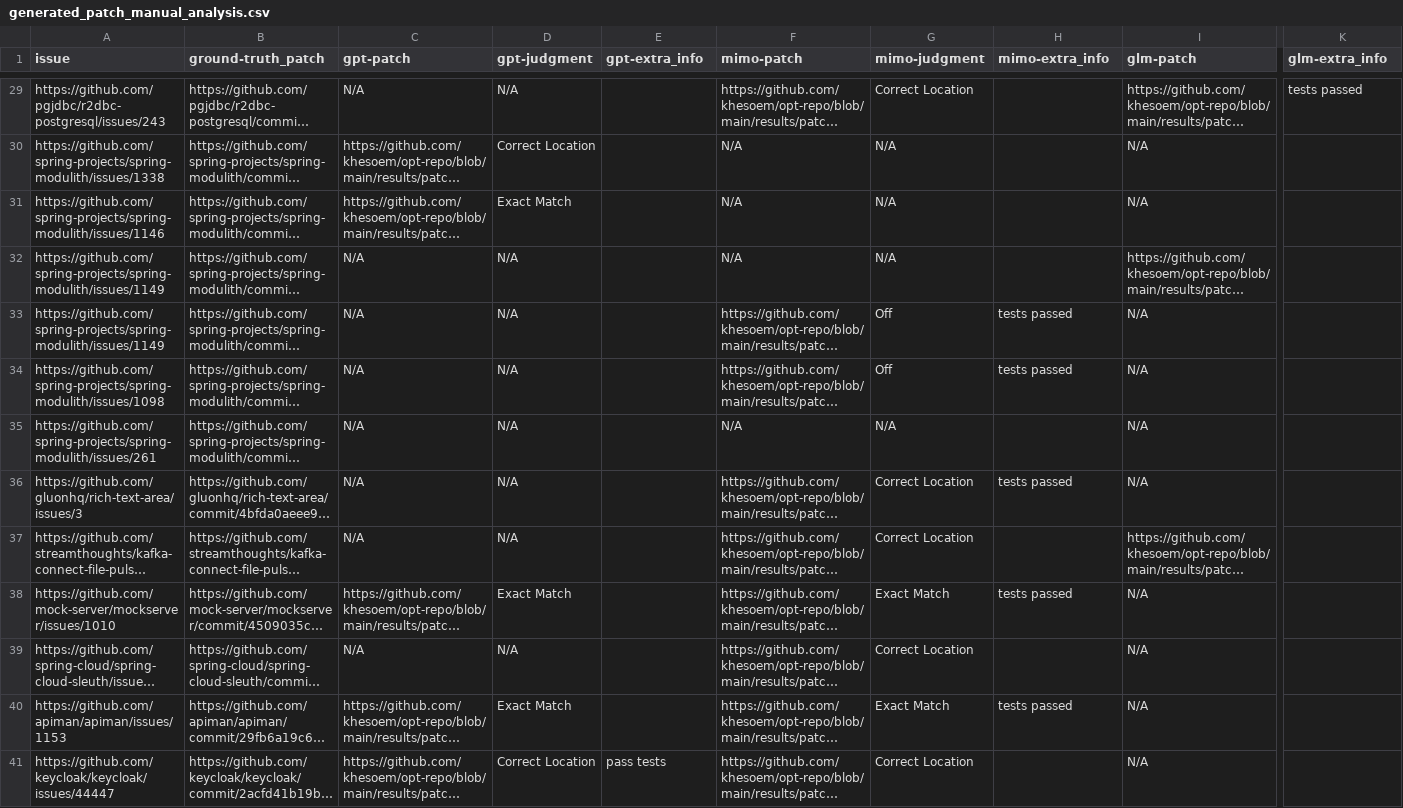
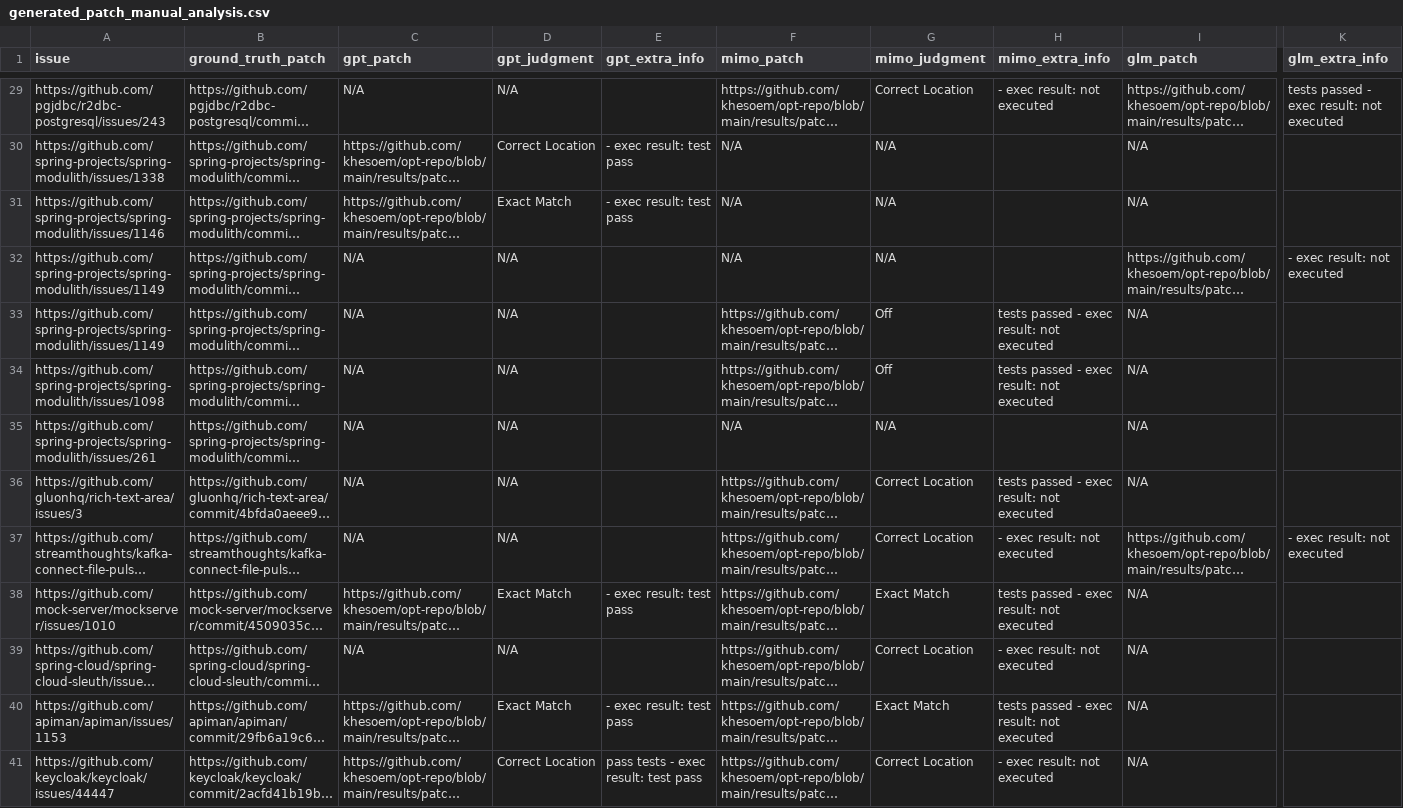
Before and after one commit to khesoem/JETO-Bench, a CSV file: results/manual_analysis/generated_patch_manual_analysis.csv, drawn as a sheet; only a part is shown, gaps mark what is left out; long unchanged cells end in …; the diff covers the shown part only; the diff names each change by its address in the sheet, - before the commit and + after, or states it on an @@ line.

Commit message:
patch execution results added

```diff
--- a/results/manual_analysis/generated_patch_manual_analysis.csv
+++ b/results/manual_analysis/generated_patch_manual_analysis.csv
-B1: ground-truth_patch
+B1: ground_truth_patch
-C1: gpt-patch
+C1: gpt_patch
-D1: gpt-judgment
+D1: gpt_judgment
-E1: gpt-extra_info
+E1: gpt_extra_info
-F1: mimo-patch
+F1: mimo_patch
-G1: mimo-judgment
+G1: mimo_judgment
-H1: mimo-extra_info
+H1: mimo_extra_info
-I1: glm-patch
+I1: glm_patch
-K1: glm-extra_info
+K1: glm_extra_info
-H29 (mimo_extra_info): (empty)
+H29 (mimo_extra_info): - exec result: not executed
-K29 (glm_extra_info): tests passed
+K29 (glm_extra_info): tests passed - exec result: not executed
-E30:E31 (gpt_extra_info): (empty)
+E30:E31 (gpt_extra_info): - exec result: test pass
-K32 (glm_extra_info): (empty)
+K32 (glm_extra_info): - exec result: not executed
-H33:H34 (mimo_extra_info): tests passed
+H33:H34 (mimo_extra_info): tests passed - exec result: not executed
-H36 (mimo_extra_info): tests passed
+H36 (mimo_extra_info): tests passed - exec result: not executed
-H37 (mimo_extra_info): (empty)
+H37 (mimo_extra_info): - exec result: not executed
-K37 (glm_extra_info): (empty)
+K37 (glm_extra_info): - exec result: not executed
-E38 (gpt_extra_info): (empty)
+E38 (gpt_extra_info): - exec result: test pass
-H38 (mimo_extra_info): tests passed
+H38 (mimo_extra_info): tests passed - exec result: not executed
-H39 (mimo_extra_info): (empty)
+H39 (mimo_extra_info): - exec result: not executed
-E40 (gpt_extra_info): (empty)
+E40 (gpt_extra_info): - exec result: test pass
-H40 (mimo_extra_info): tests passed
+H40 (mimo_extra_info): tests passed - exec result: not executed
-E41 (gpt_extra_info): pass tests
+E41 (gpt_extra_info): pass tests - exec result: test pass
-H41 (mimo_extra_info): (empty)
+H41 (mimo_extra_info): - exec result: not executed
```
Also changed, not shown: 115 edited cells elsewhere in this file, 1 other file.
